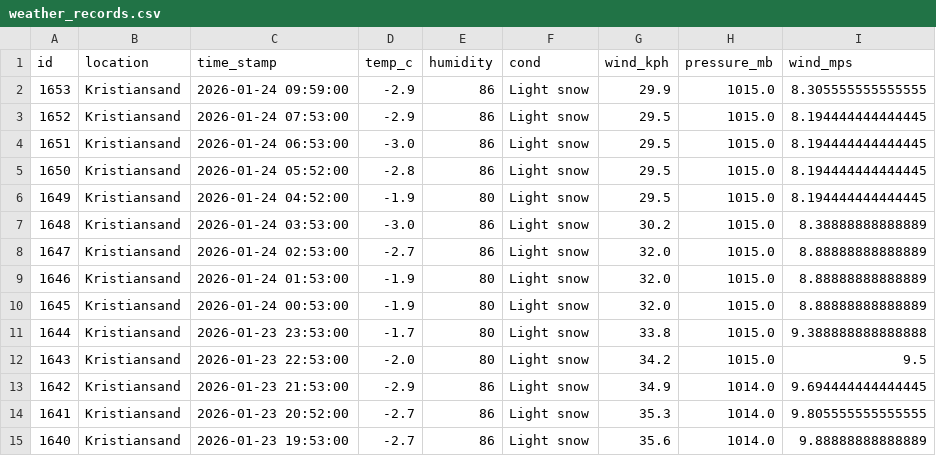
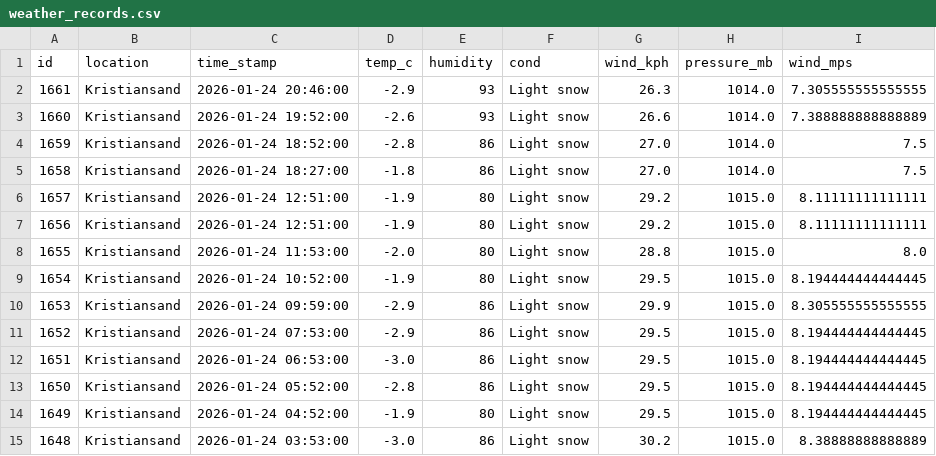
Before and after one commit to Frank-Ellingsen/krs_weather_report, a CSV file: docs/weather_records.csv, drawn as a sheet; only a part is shown; the shorter side is filled out with more unchanged rows; the diff names each change by its address in the sheet, - before the commit and + after, or states it on an @@ line.

```diff
--- a/docs/weather_records.csv
+++ b/docs/weather_records.csv
+row 2: 1661 | Kristiansand | 2026-01-24 20:46:00 | -2.9 | 93 | Light snow | 26.3 | 1014.0 | 7.305555555555555
+row 3: 1660 | Kristiansand | 2026-01-24 19:52:00 | -2.6 | 93 | Light snow | 26.6 | 1014.0 | 7.388888888888889
+row 4: 1659 | Kristiansand | 2026-01-24 18:52:00 | -2.8 | 86 | Light snow | 27.0 | 1014.0 | 7.5
+row 5: 1658 | Kristiansand | 2026-01-24 18:27:00 | -1.8 | 86 | Light snow | 27.0 | 1014.0 | 7.5
+row 6: 1657 | Kristiansand | 2026-01-24 12:51:00 | -1.9 | 80 | Light snow | 29.2 | 1015.0 | 8.11111111111111
+row 7: 1656 | Kristiansand | 2026-01-24 12:51:00 | -1.9 | 80 | Light snow | 29.2 | 1015.0 | 8.11111111111111
+row 8: 1655 | Kristiansand | 2026-01-24 11:53:00 | -2.0 | 80 | Light snow | 28.8 | 1015.0 | 8.0
+row 9: 1654 | Kristiansand | 2026-01-24 10:52:00 | -1.9 | 80 | Light snow | 29.5 | 1015.0 | 8.194444444444445
```
Also changed, not shown: 2 other files.
